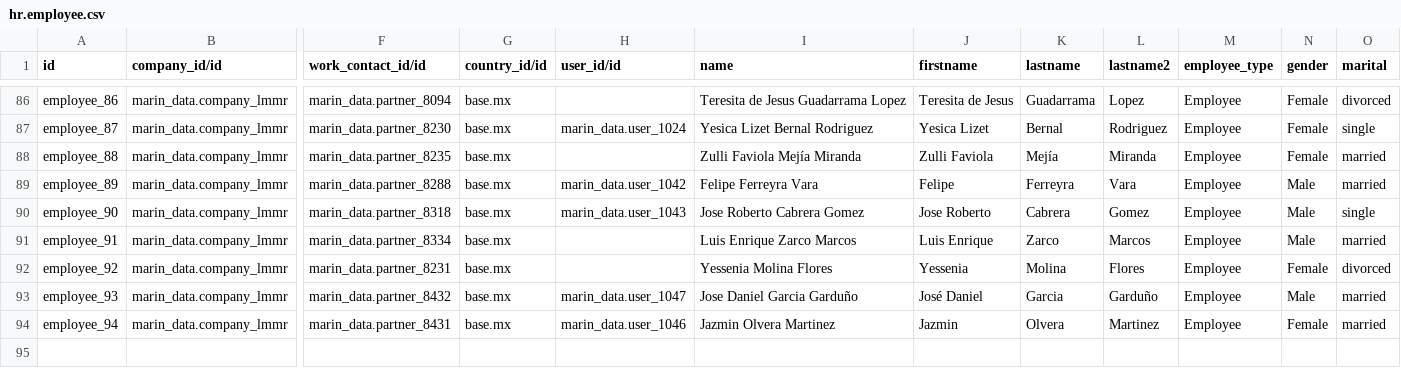
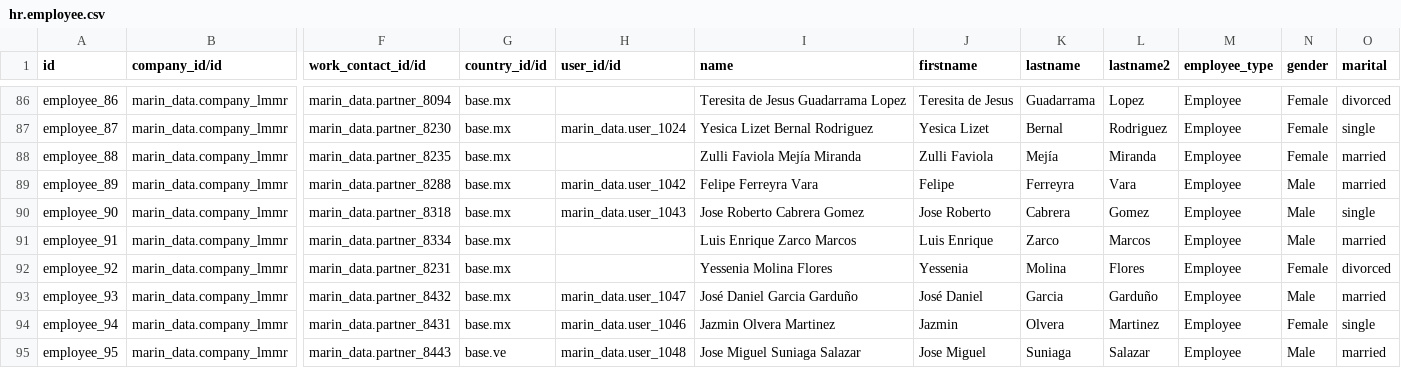
Before and after one commit to robertoCabreraAgro/addons_custom, a CSV file: marin_data/data/hr.employee.csv, drawn as a sheet; only a part is shown, gaps mark what is left out; rows hold the shown columns only; the diff names each change by its address in the sheet, - before the commit and + after, or states it on an @@ line.

Commit message:
hr.employee.csv

```diff
--- a/marin_data/data/hr.employee.csv
+++ b/marin_data/data/hr.employee.csv
-I93 (name): Jose Daniel Garcia Garduño
+I93 (name): José Daniel Garcia Garduño
-O94 (marital): married
+O94 (marital): single
+row 95: employee_95 | marin_data.company_lmmr | marin_data.partner_8443 | base.ve | marin_data.user_1048 | Jose Miguel Suniaga Salazar | Jose Miguel | Suniaga | Salazar | Employee | Male | married
```
